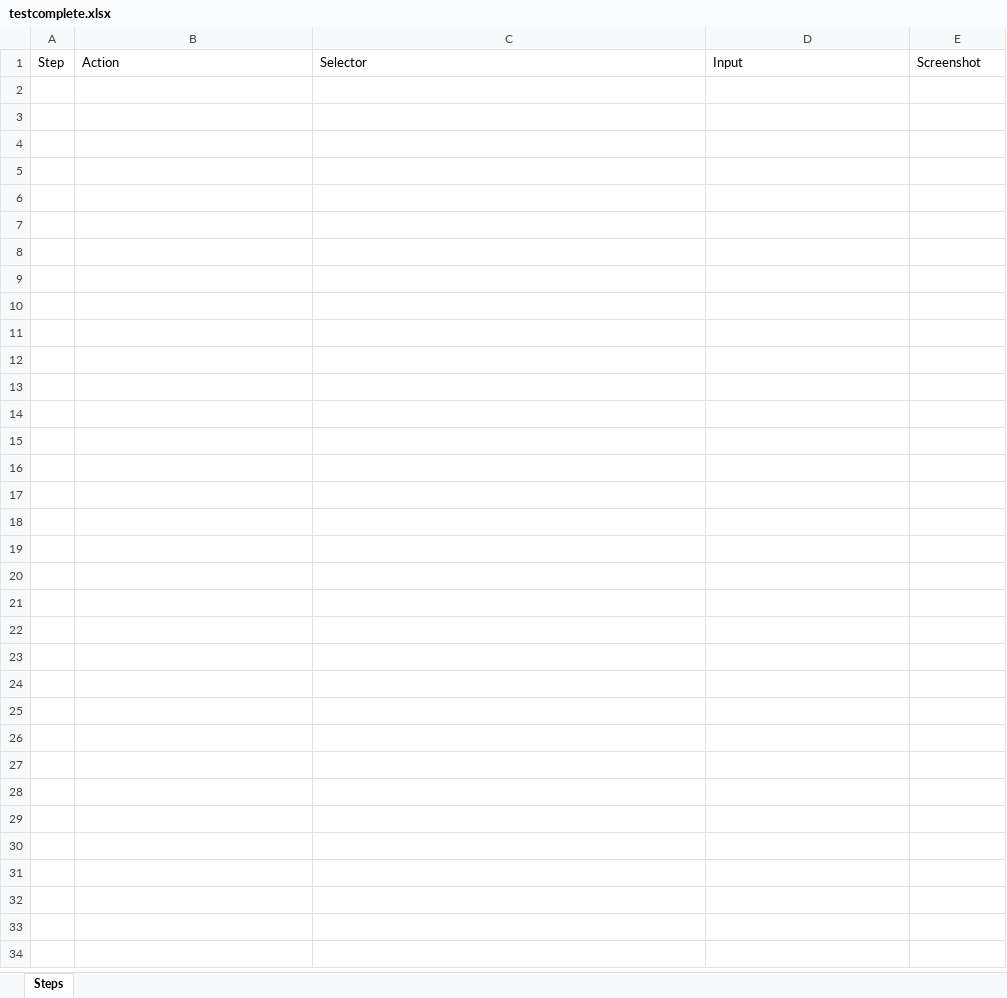
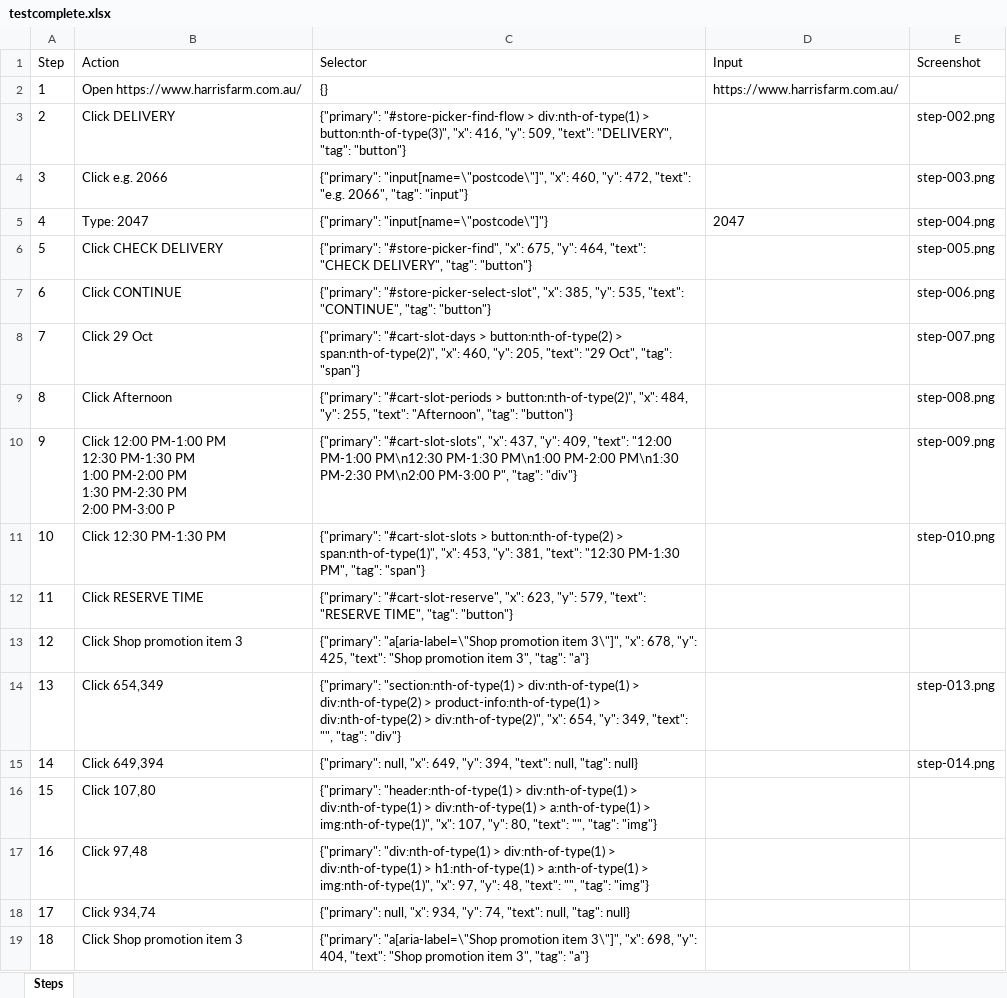
Before and after one commit to Raheelatta1984/testforge, an Excel workbook: library/projects/6e6f2be2-b3ee-4194-9cb9-2a3d21e6008e/recordings/5d8b674f-2cf5-46e6-aba4-db9e6801e885/resources/testcomplete.xlsx, sheet Steps, drawn as a sheet; values as stored, in another font and other column widths than the file's, no borders; ↵ is a line break in a cell; the diff names each change by its address in the sheet, - before the commit and + after, or states it on an @@ line.

```diff
--- a/library/projects/6e6f2be2-b3ee-4194-9cb9-2a3d21e6008e/recordings/5d8b674f-2cf5-46e6-aba4-db9e6801e885/resources/testcomplete.xlsx (sheet Steps)
+++ b/library/projects/6e6f2be2-b3ee-4194-9cb9-2a3d21e6008e/recordings/5d8b674f-2cf5-46e6-aba4-db9e6801e885/resources/testcomplete.xlsx (sheet Steps)
+row 2: 1 | Open https://www.harrisfarm.com.au/ | {} | https://www.harrisfarm.com.au/
+row 3: 2 | Click DELIVERY | {"primary": "#store-picker-find-flow > div:nth-of-type(1) > button:nth-of-type(3)", "x": 416, "y": 509, "text": "DELIVERY", "tag": "button"} |  | step-002.png
+row 4: 3 | Click e.g. 2066 | {"primary": "input[name=\"postcode\"]", "x": 460, "y": 472, "text": "e.g. 2066", "tag": "input"} |  | step-003.png
+row 5: 4 | Type: 2047 | {"primary": "input[name=\"postcode\"]"} | 2047 | step-004.png
+row 6: 5 | Click CHECK DELIVERY | {"primary": "#store-picker-find", "x": 675, "y": 464, "text": "CHECK DELIVERY", "tag": "button"} |  | step-005.png
+row 7: 6 | Click CONTINUE | {"primary": "#store-picker-select-slot", "x": 385, "y": 535, "text": "CONTINUE", "tag": "button"} |  | step-006.png
+row 8: 7 | Click 29 Oct | {"primary": "#cart-slot-days > button:nth-of-type(2) > span:nth-of-type(2)", "x": 460, "y": 205, "text": "29 Oct", "tag": "span"} |  | step-007.png
+row 9: 8 | Click Afternoon | {"primary": "#cart-slot-periods > button:nth-of-type(2)", "x": 484, "y": 255, "text": "Afternoon", "tag": "button"} |  | step-008.png
+row 10: 9 | Click 12:00 PM-1:00 PM ↵ 12:30 PM-1:30 PM ↵ 1:00 PM-2:00 PM ↵ 1:30 PM-2:30 PM ↵ 2:00 PM-3:00 P | {"primary": "#cart-slot-slots", "x": 437, "y": 409, "text": "12:00 PM-1:00 PM\n12:30 PM-1:30 PM\n1:00 PM-2:00 PM\n1:30 PM-2:30 PM\n2:00 PM-3:00 P", "tag": "div"} |  | step-009.png
+row 11: 10 | Click 12:30 PM-1:30 PM | {"primary": "#cart-slot-slots > button:nth-of-type(2) > span:nth-of-type(1)", "x": 453, "y": 381, "text": "12:30 PM-1:30 PM", "tag": "span"} |  | step-010.png
+row 12: 11 | Click RESERVE TIME | {"primary": "#cart-slot-reserve", "x": 623, "y": 579, "text": "RESERVE TIME", "tag": "button"}
+row 13: 12 | Click Shop promotion item 3 | {"primary": "a[aria-label=\"Shop promotion item 3\"]", "x": 678, "y": 425, "text": "Shop promotion item 3", "tag": "a"}
+row 14: 13 | Click 654,349 | {"primary": "section:nth-of-type(1) > div:nth-of-type(1) > div:nth-of-type(2) > product-info:nth-of-type(1) > div:nth-of-type(2) > div:nth-of-type(2)", "x": 654, "y": 349, "text": "", "tag": "div"} |  | step-013.png
+row 15: 14 | Click 649,394 | {"primary": null, "x": 649, "y": 394, "text": null, "tag": null} |  | step-014.png
+row 16: 15 | Click 107,80 | {"primary": "header:nth-of-type(1) > div:nth-of-type(1) > div:nth-of-type(1) > div:nth-of-type(1) > a:nth-of-type(1) > img:nth-of-type(1)", "x": 107, "y": 80, "text": "", "tag": "img"}
+row 17: 16 | Click 97,48 | {"primary": "div:nth-of-type(1) > div:nth-of-type(1) > div:nth-of-type(1) > h1:nth-of-type(1) > a:nth-of-type(1) > img:nth-of-type(1)", "x": 97, "y": 48, "text": "", "tag": "img"}
+row 18: 17 | Click 934,74 | {"primary": null, "x": 934, "y": 74, "text": null, "tag": null}
+row 19: 18 | Click Shop promotion item 3 | {"primary": "a[aria-label=\"Shop promotion item 3\"]", "x": 698, "y": 404, "text": "Shop promotion item 3", "tag": "a"}
```
Also changed, not shown: library/projects/6e6f2be2-b3ee-4194-9cb9-2a3d21e6008e/recordings/5d8b674f-2cf5-46e6-aba4-db9e6801e885/resources/azure-devops.xlsx, library/projects/6e6f2be2-b3ee-4194-9cb9-2a3d21e6008e/recordings/5d8b674f-2cf5-46e6-aba4-db9e6801e885/resources/jira.xlsx, 29 other files.
